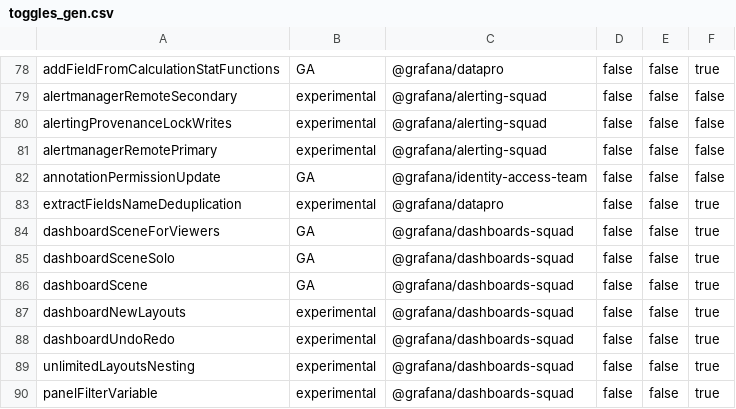
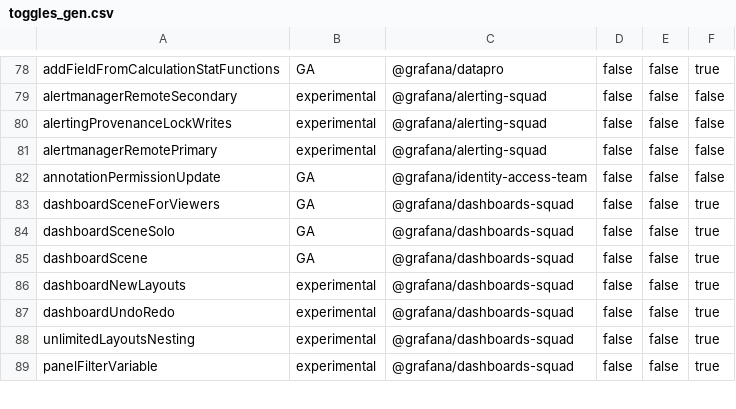
Before and after one commit to hanzoai/dashboards, a CSV file: pkg/services/featuremgmt/toggles_gen.csv, drawn as a sheet; only a part is shown, gaps mark what is left out; the diff names each change by its address in the sheet, - before the commit and + after, or states it on an @@ line.

```diff
--- a/pkg/services/featuremgmt/toggles_gen.csv
+++ b/pkg/services/featuremgmt/toggles_gen.csv
-row 83: extractFieldsNameDeduplication | experimental | @grafana/datapro | false | false | true
```
Also changed, not shown: 6 other files.
